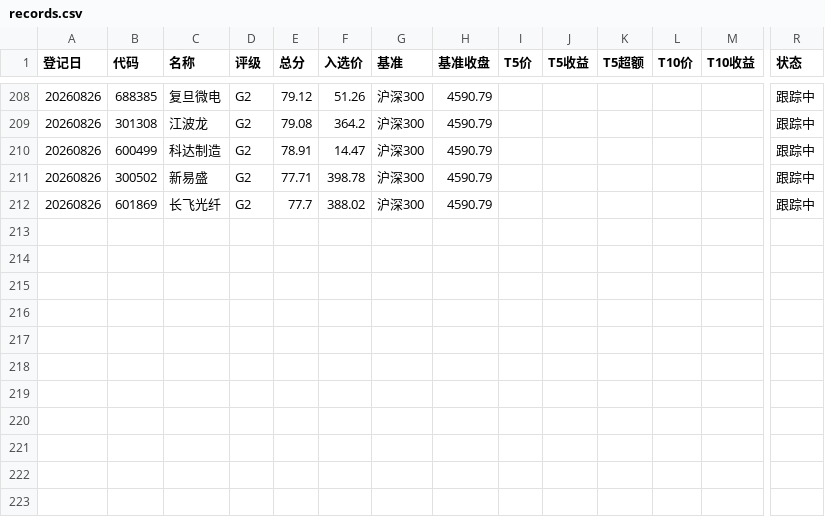
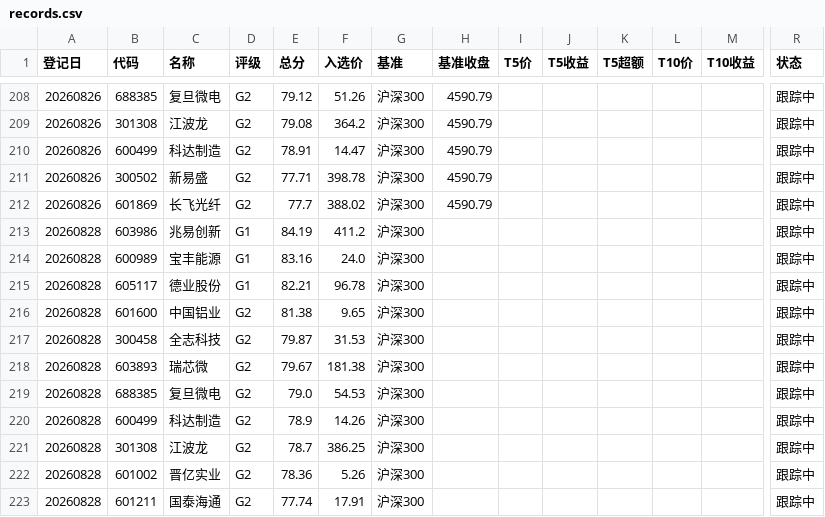
Before and after one commit to yiongq/astock-radar, a CSV file: data/track/records.csv, drawn as a sheet; only a part is shown, gaps mark what is left out; rows hold the shown columns only; the diff covers the shown part only; the diff names each change by its address in the sheet, - before the commit and + after, or states it on an @@ line.

```diff
--- a/data/track/records.csv
+++ b/data/track/records.csv
+row 213: 20260828 | 603986 | 兆易创新 | G1 | 84.19 | 411.2 | 沪深300 |  |  |  |  |  |  | 跟踪中
+row 214: 20260828 | 600989 | 宝丰能源 | G1 | 83.16 | 24.0 | 沪深300 |  |  |  |  |  |  | 跟踪中
+row 215: 20260828 | 605117 | 德业股份 | G1 | 82.21 | 96.78 | 沪深300 |  |  |  |  |  |  | 跟踪中
+row 216: 20260828 | 601600 | 中国铝业 | G2 | 81.38 | 9.65 | 沪深300 |  |  |  |  |  |  | 跟踪中
+row 217: 20260828 | 300458 | 全志科技 | G2 | 79.87 | 31.53 | 沪深300 |  |  |  |  |  |  | 跟踪中
+row 218: 20260828 | 603893 | 瑞芯微 | G2 | 79.67 | 181.38 | 沪深300 |  |  |  |  |  |  | 跟踪中
+row 219: 20260828 | 688385 | 复旦微电 | G2 | 79.0 | 54.53 | 沪深300 |  |  |  |  |  |  | 跟踪中
+row 220: 20260828 | 600499 | 科达制造 | G2 | 78.9 | 14.26 | 沪深300 |  |  |  |  |  |  | 跟踪中
+row 221: 20260828 | 301308 | 江波龙 | G2 | 78.7 | 386.25 | 沪深300 |  |  |  |  |  |  | 跟踪中
+row 222: 20260828 | 601002 | 晋亿实业 | G2 | 78.36 | 5.26 | 沪深300 |  |  |  |  |  |  | 跟踪中
+row 223: 20260828 | 601211 | 国泰海通 | G2 | 77.74 | 17.91 | 沪深300 |  |  |  |  |  |  | 跟踪中
```
Also changed, not shown: 44 edited cells elsewhere in this file, data/latest/indices.csv, data/latest/klines.csv, 10 other files.
